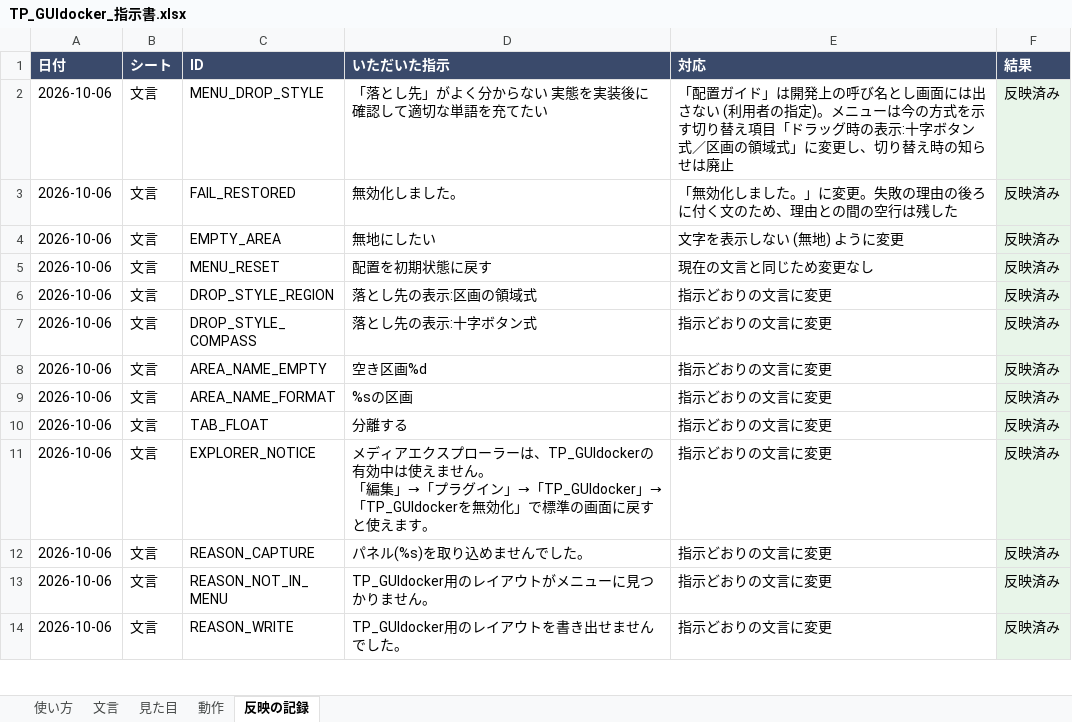
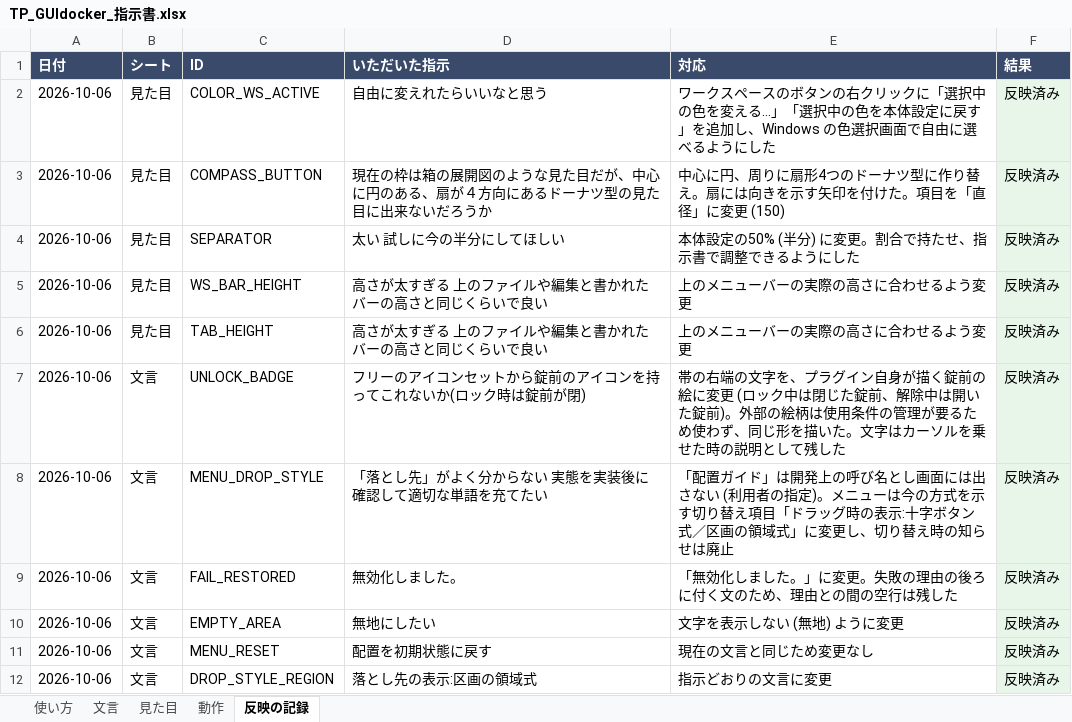
Before and after one commit to tpmorp/TP_GUIdocker, an Excel workbook: docs/TP_GUIdocker_指示書.xlsx, sheet 反映の記録, drawn as a sheet; only a part is shown; the shorter side is filled out with more unchanged rows; values as stored, in another font and other column widths than the file's, no borders; the diff names each change by its address in the sheet, - before the commit and + after, or states it on an @@ line.

```diff
--- a/docs/TP_GUIdocker_指示書.xlsx (sheet 反映の記録)
+++ b/docs/TP_GUIdocker_指示書.xlsx (sheet 反映の記録)
+row 2: 2026-10-06 | 見た目 | COLOR_WS_ACTIVE | 自由に変えれたらいいなと思う | ワークスペースのボタンの右クリックに「選択中の色を変える…」「選択中の色を本体設定に戻す」を追加し、Windows の色選択画面で自由に選べるようにした | 反映済み
+row 3: 2026-10-06 | 見た目 | COMPASS_BUTTON | 現在の枠は箱の展開図のような見た目だが、中心に円のある、扇が４方向にあるドーナツ型の見た目に出来ないだろうか | 中心に円、周りに扇形4つのドーナツ型に作り替え。扇には向きを示す矢印を付けた。項目を「直径」に変更 (150) | 反映済み
+row 4: 2026-10-06 | 見た目 | SEPARATOR | 太い 試しに今の半分にしてほしい | 本体設定の50% (半分) に変更。割合で持たせ、指示書で調整できるようにした | 反映済み
+row 5: 2026-10-06 | 見た目 | WS_BAR_HEIGHT | 高さが太すぎる 上のファイルや編集と書かれたバーの高さと同じくらいで良い | 上のメニューバーの実際の高さに合わせるよう変更 | 反映済み
+row 6: 2026-10-06 | 見た目 | TAB_HEIGHT | 高さが太すぎる 上のファイルや編集と書かれたバーの高さと同じくらいで良い | 上のメニューバーの実際の高さに合わせるよう変更 | 反映済み
+row 7: 2026-10-06 | 文言 | UNLOCK_BADGE | フリーのアイコンセットから錠前のアイコンを持ってこれないか(ロック時は錠前が閉) | 帯の右端の文字を、プラグイン自身が描く錠前の絵に変更 (ロック中は閉じた錠前、解除中は開いた錠前)。外部の絵柄は使用条件の管理が要るため使わず、同じ形を描いた。文字はカーソルを乗せた時の説明として残した | 反映済み
```
Also changed, not shown: sheet 見た目, sheet 文言, 11 other files.
